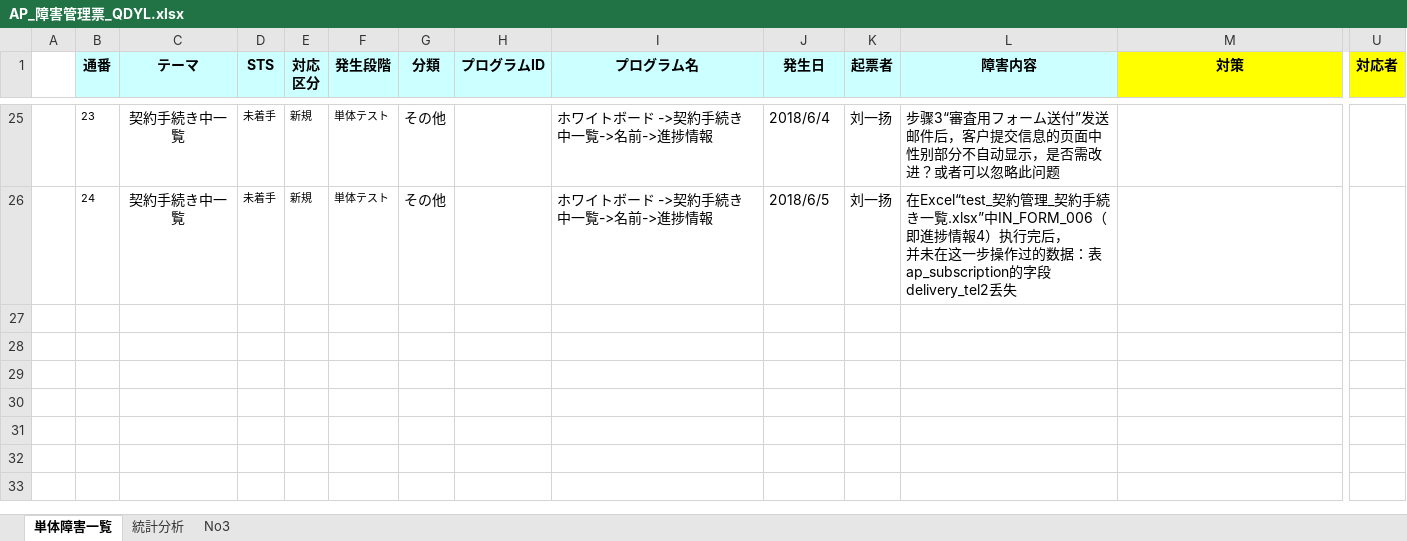
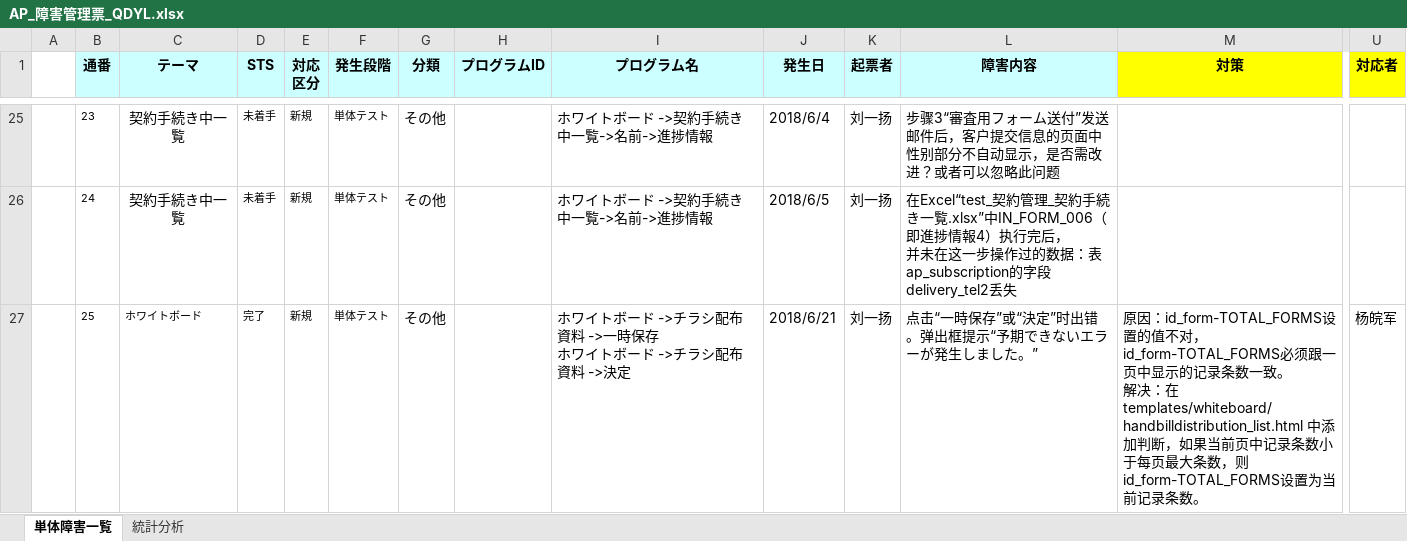
Before and after one commit to ebusiness/areaparking-test, an Excel workbook: document/AP_障害管理票_QDYL.xlsx, sheet 単体障害一覧, drawn as a sheet; only a part is shown, gaps mark what is left out; values as stored, in another font and other column widths than the file's, no borders; conditional formats not drawn; rows hold the shown columns only; ↵ is a line break in a cell; the diff names each change by its address in the sheet, - before the commit and + after, or states it on an @@ line.

```diff
--- a/document/AP_障害管理票_QDYL.xlsx (sheet 単体障害一覧)
+++ b/document/AP_障害管理票_QDYL.xlsx (sheet 単体障害一覧)
-sheet tab: No3
+row 27:  | 25 | ホワイトボード | 完了 | 新規 | 単体テスト | その他 |  | ホワイトボード ->チラシ配布資料 ->一時保存 ↵ ホワイトボード ->チラシ配布資料 ->決定 | 2018/6/21 | 刘一扬 | 点击“一時保存”或“決定”时出错。弹出框提示“予期できないエラーが発生しました。” | 原因：id_form-TOTAL_FORMS设置的值不对， id_form-TOTAL_FORMS必须跟一页中显示的记录条数一致。 ↵ 解决：在templates/whiteboard/handbilldistribution_list.html 中添加判断，如果当前页中记录条数小于每页最大条数，则id_form-TOTAL_FORMS设置为当前记录条数。 | 杨皖军
```
Also changed, not shown: charts or pictures, 1 other file.
